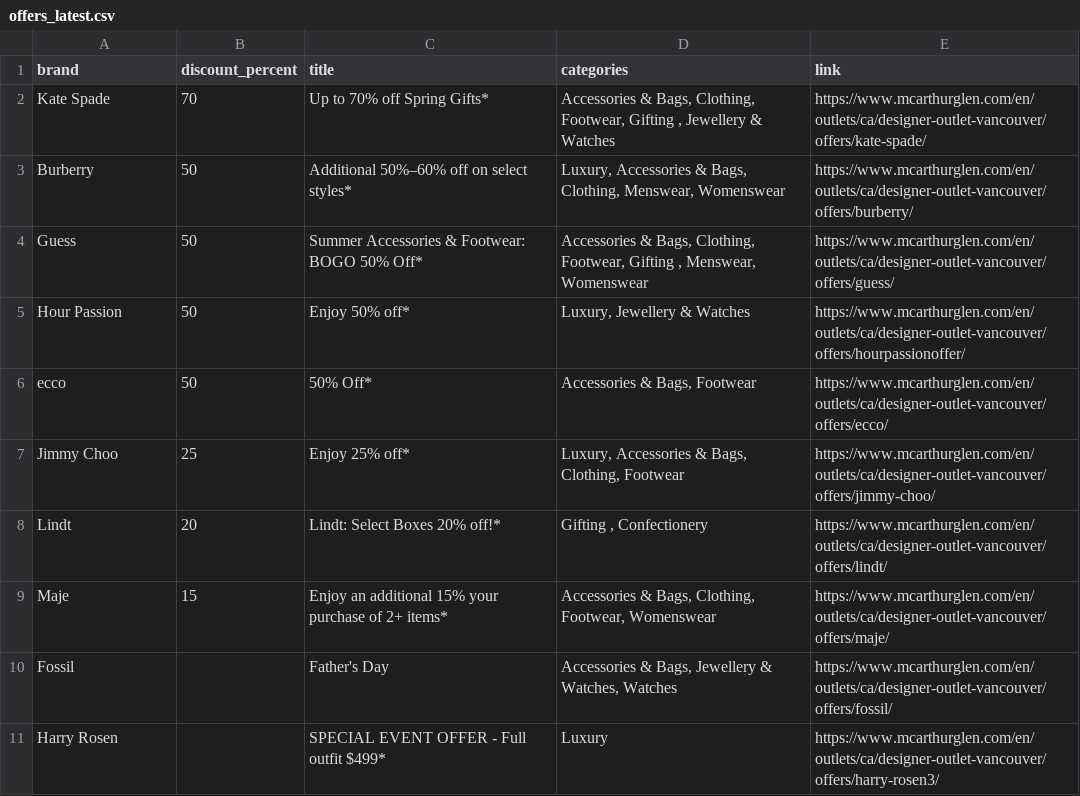
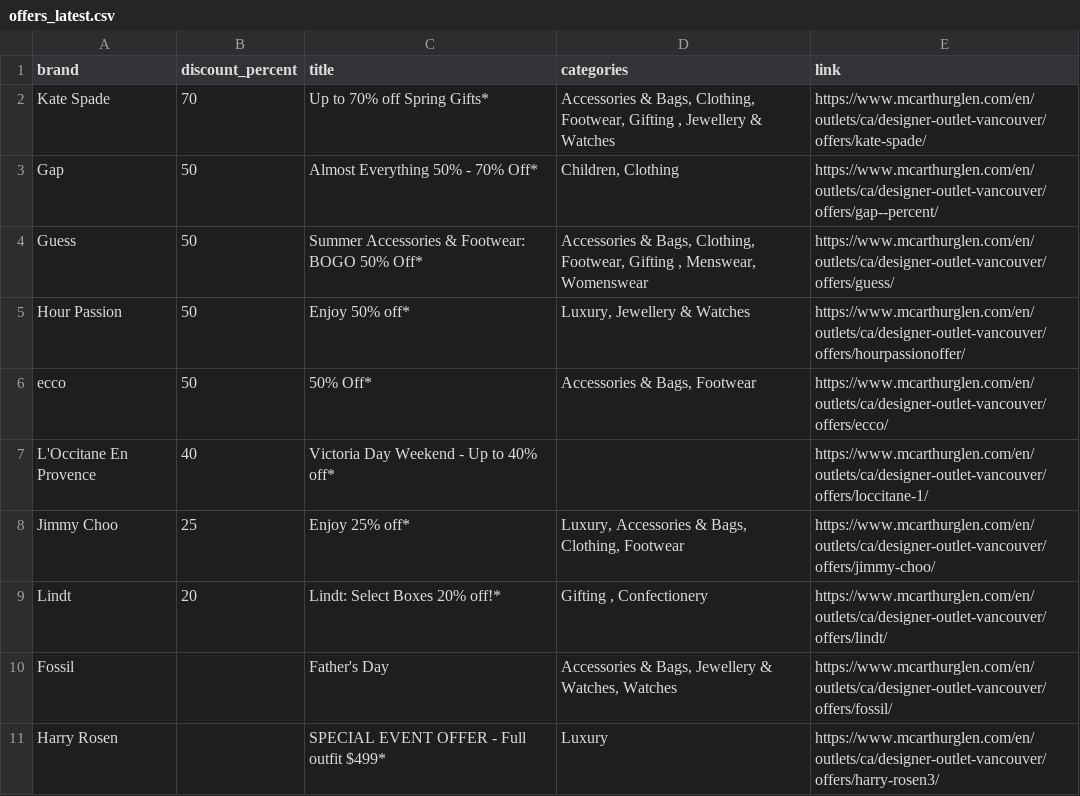
Before and after one commit to zhapte/offer-scrape, a CSV file: offers_latest.csv, drawn as a sheet.

```diff
--- a/offers_latest.csv
+++ b/offers_latest.csv
@@ -2,3 +2,3 @@ brand,discount_percent,title,categories,link
 Kate Spade,70,Up to 70% off Spring Gifts*,"Accessories & Bags, Clothing, Footwear, Gifting , Jewellery & Watches",https://www.mcarthurglen.com/en/outlets/ca/designer-outlet-vancouver/offers/kate-spade/
-Burberry,50,Additional 50%–60% off on select styles*,"Luxury, Accessories & Bags, Clothing, Menswear, Womenswear",https://www.mcarthurglen.com/en/outlets/ca/designer-outlet-vancouver/offers/burberry/
+Gap,50,Almost Everything 50% - 70% Off*,"Children, Clothing",https://www.mcarthurglen.com/en/outlets/ca/designer-outlet-vancouver/offers/gap--percent/
 Guess,50,Summer Accessories & Footwear: BOGO 50% Off*,"Accessories & Bags, Clothing, Footwear, Gifting , Menswear, Womenswear",https://www.mcarthurglen.com/en/outlets/ca/designer-outlet-vancouver/offers/guess/
@@ -6,5 +6,5 @@ Hour Passion,50,Enjoy 50% off*,"Luxury, Jewellery & Watches",https://www.mcarthu
 ecco,50,50% Off*,"Accessories & Bags, Footwear",https://www.mcarthurglen.com/en/outlets/ca/designer-outlet-vancouver/offers/ecco/
+L'Occitane En Provence,40,Victoria Day Weekend - Up to 40% off*,,https://www.mcarthurglen.com/en/outlets/ca/designer-outlet-vancouver/offers/loccitane-1/
 Jimmy Choo,25,Enjoy 25% off*,"Luxury, Accessories & Bags, Clothing, Footwear",https://www.mcarthurglen.com/en/outlets/ca/designer-outlet-vancouver/offers/jimmy-choo/
 Lindt,20,Lindt: Select Boxes 20% off!*,"Gifting , Confectionery",https://www.mcarthurglen.com/en/outlets/ca/designer-outlet-vancouver/offers/lindt/
-Maje,15,Enjoy an additional 15% your purchase of 2+ items*,"Accessories & Bags, Clothing, Footwear, Womenswear",https://www.mcarthurglen.com/en/outlets/ca/designer-outlet-vancouver/offers/maje/
 Fossil,,Father's Day,"Accessories & Bags, Jewellery & Watches, Watches",https://www.mcarthurglen.com/en/outlets/ca/designer-outlet-vancouver/offers/fossil/
```
Also changed, not shown: 2 other files.
